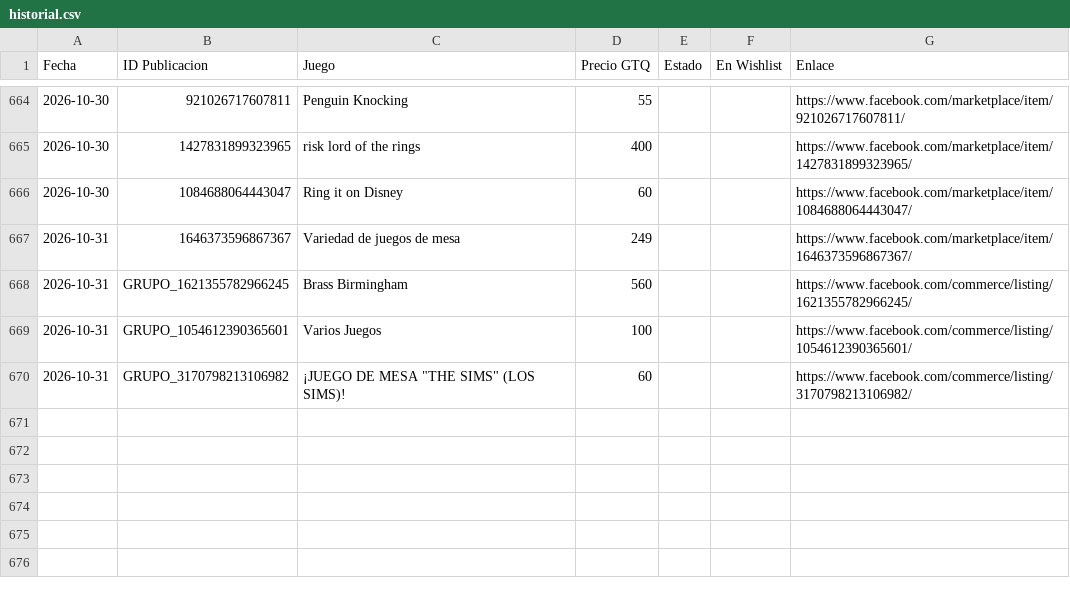
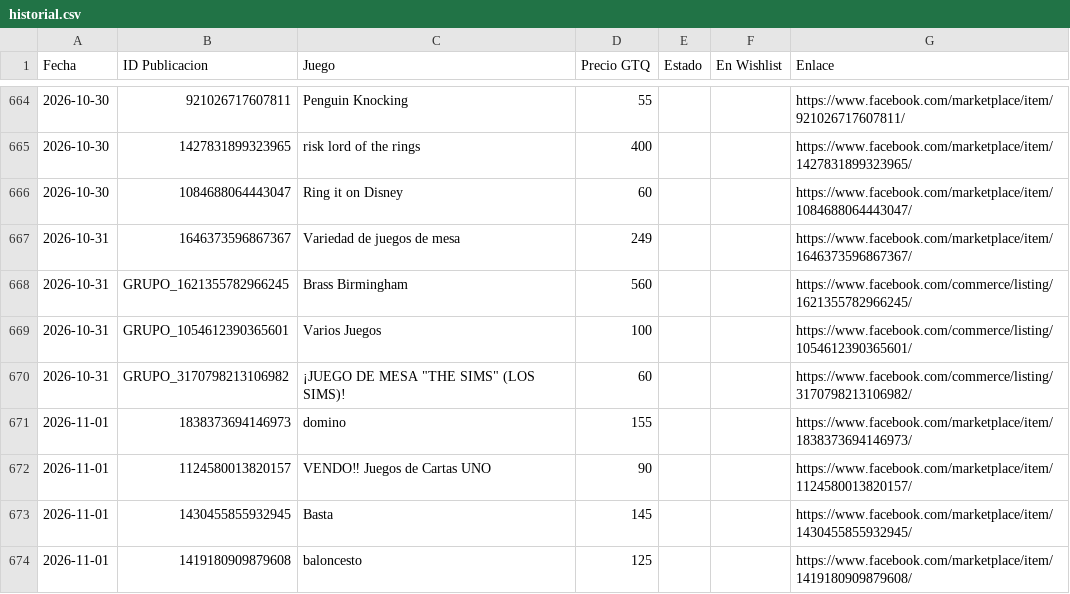
Before and after one commit to Josecito1002/boardgames-tracker, a CSV file: historial.csv, drawn as a sheet; only a part is shown, gaps mark what is left out; the diff names each change by its address in the sheet, - before the commit and + after, or states it on an @@ line.

```diff
--- a/historial.csv
+++ b/historial.csv
+row 671: 2026-11-01 | 1838373694146973 | domino | 155 |  |  | https://www.facebook.com/marketplace/item/1838373694146973/
+row 672: 2026-11-01 | 1124580013820157 | VENDO‼ Juegos de Cartas UNO | 90 |  |  | https://www.facebook.com/marketplace/item/1124580013820157/
+row 673: 2026-11-01 | 1430455855932945 | Basta | 145 |  |  | https://www.facebook.com/marketplace/item/1430455855932945/
+row 674: 2026-11-01 | 1419180909879608 | baloncesto | 125 |  |  | https://www.facebook.com/marketplace/item/1419180909879608/
```
Also changed, not shown: 1 other file.
